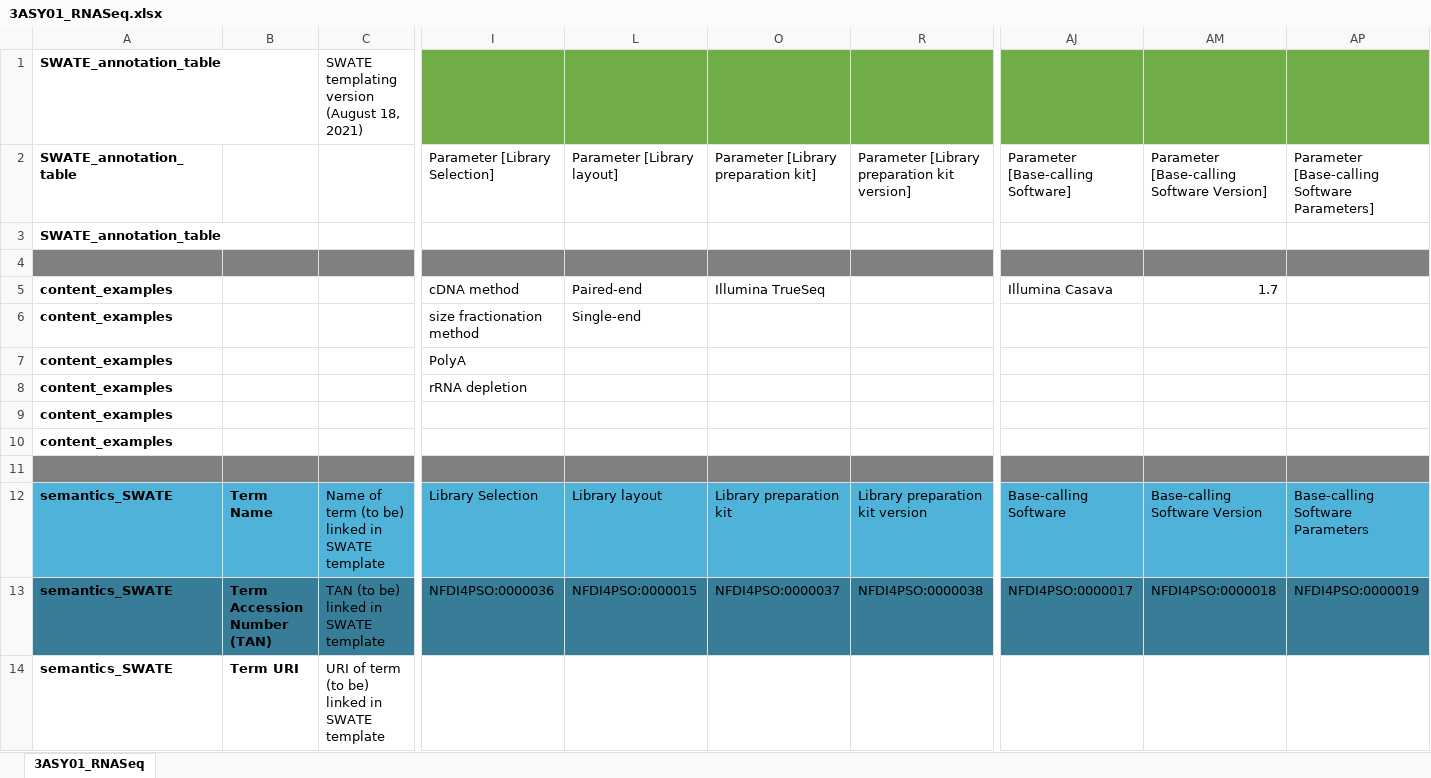
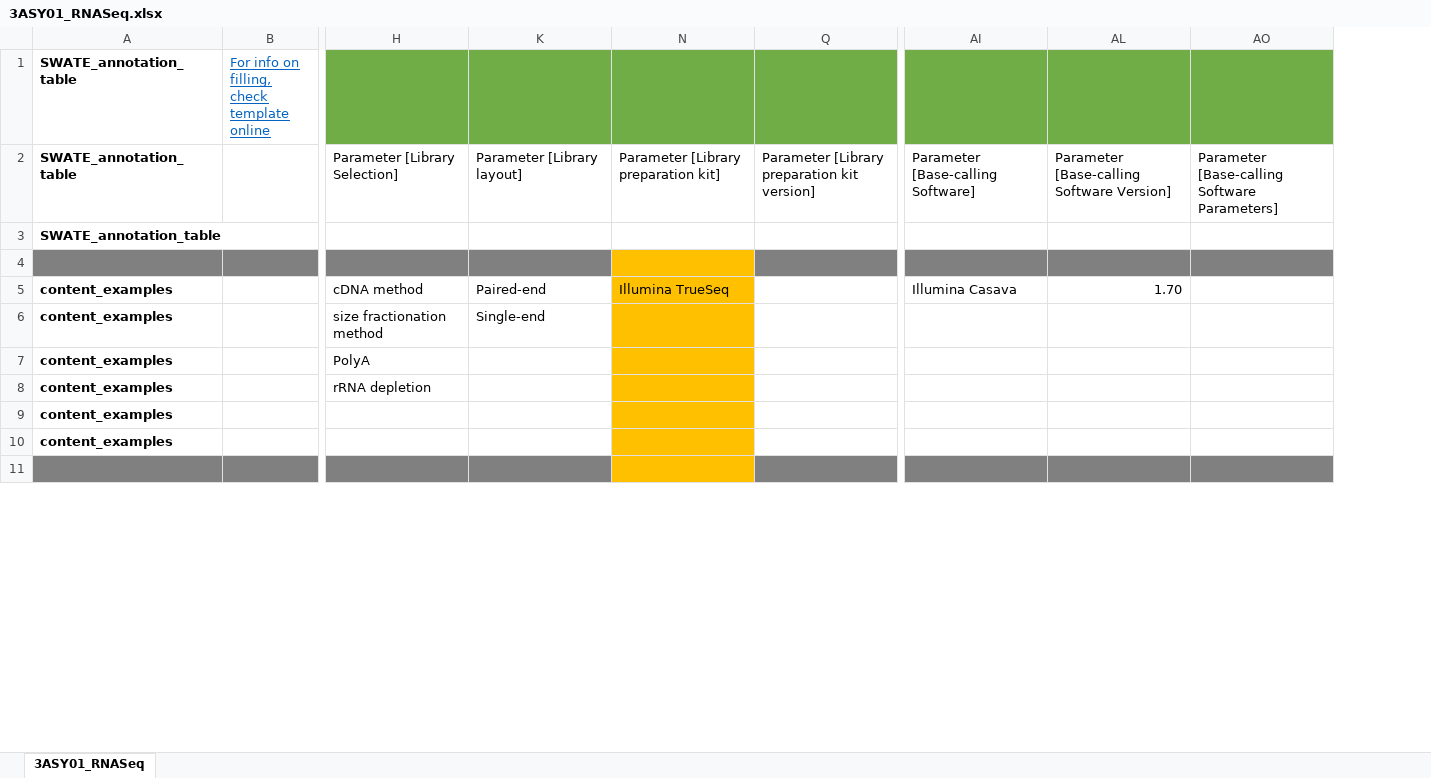
Before and after one commit to nfdi4plants/Swate-templates, an Excel workbook: templates/3ASY01_RNASeq/3ASY01_RNASeq.xlsx, sheet 3ASY01_RNASeq, drawn as a sheet; only a part is shown, gaps mark what is left out; values as stored, in another font and other column widths than the file's, no borders; table styles not drawn; removed rows and columns are numbered as before the commit, all else as after; rows hold the shown columns only; the diff covers the shown part only; the diff names each change by its address in the sheet, - before the commit and + after, or states it on an @@ line.

```diff
--- a/templates/3ASY01_RNASeq/3ASY01_RNASeq.xlsx (sheet 3ASY01_RNASeq)
+++ b/templates/3ASY01_RNASeq/3ASY01_RNASeq.xlsx (sheet 3ASY01_RNASeq)
-column C, row 1: SWATE templating version (August 18, 2021)
-B1: (empty)
+B1: For info on filling, check template online
-N4 fill: #808080
+N4 fill: #FFC000
-N5:N10 fill: none
+N5:N10 fill: #FFC000
-AL5: 1.7
+AL5: 1.70
-N11 fill: #808080
+N11 fill: #FFC000
-row 12: semantics_SWATE | Term Name | Name of term (to be) linked in SWATE template | Library Selection | Library layout | Library preparation kit | Library preparation kit version | Base-calling Software | Base-calling Software Version | Base-calling Software Parameters
-row 13: semantics_SWATE | Term Accession Number (TAN) | TAN (to be) linked in SWATE template | NFDI4PSO:0000036 | NFDI4PSO:0000015 | NFDI4PSO:0000037 | NFDI4PSO:0000038 | NFDI4PSO:0000017 | NFDI4PSO:0000018 | NFDI4PSO:0000019
-row 14: semantics_SWATE | Term URI | URI of term (to be) linked in SWATE template
```
Also changed, not shown: 8 removed rows, 2 edited cells and cell formats elsewhere in this sheet, templates/2EXT01_RNA/2EXT01_RNA.xlsx, templates/3ASY03_MetabolomicsMassSpec/3ASY03_MetabolomicsMassSpec.xlsx, 21 other files.
